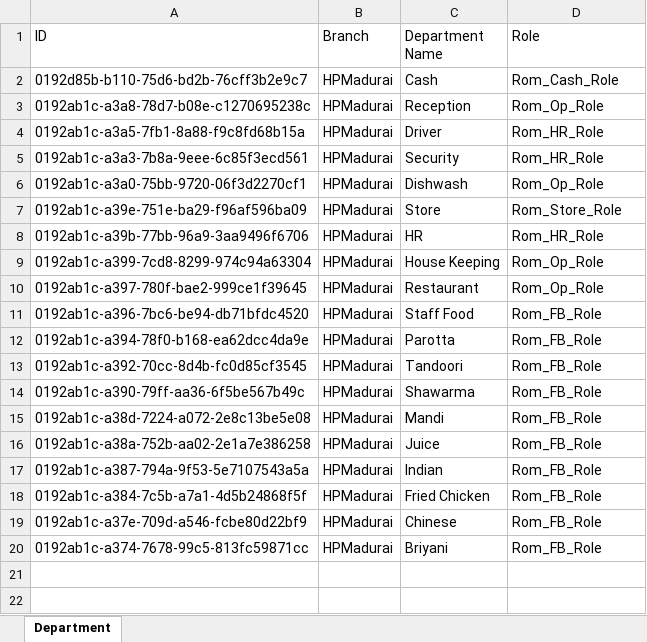
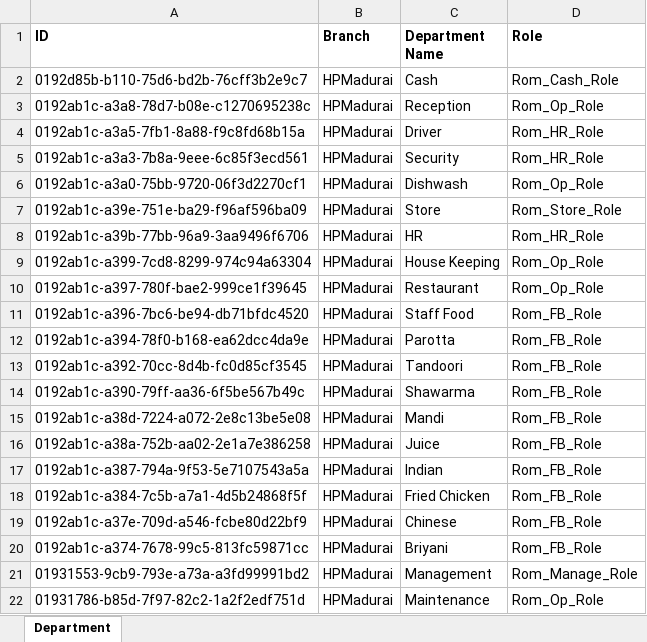
Before and after one commit to thinkdigitalopen/rom_app, an Excel workbook: extra-assets/template-data/madurai/Department(4).xlsx, sheet Department, drawn as a sheet; values as stored, in another font and other column widths than the file's, no borders; the diff names each change by its address in the sheet, - before the commit and + after, or states it on an @@ line.

```diff
--- a/extra-assets/template-data/madurai/Department(4).xlsx (sheet Department)
+++ b/extra-assets/template-data/madurai/Department(4).xlsx (sheet Department)
-A1:D1 bold: off
+A1:D1 bold: on
+row 21: 01931553-9cb9-793e-a73a-a3fd99991bd2 | HPMadurai | Management | Rom_Manage_Role
+row 22: 01931786-b85d-7f97-82c2-1a2f2edf751d | HPMadurai | Maintenance | Rom_Op_Role
```
Also changed, not shown: extra-assets/template-data/chennai/Department(3).xlsx, 3 other files.
